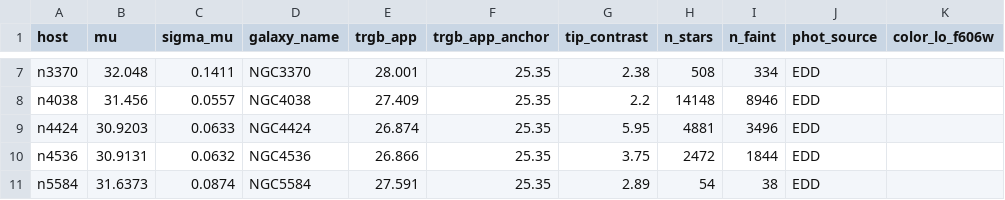
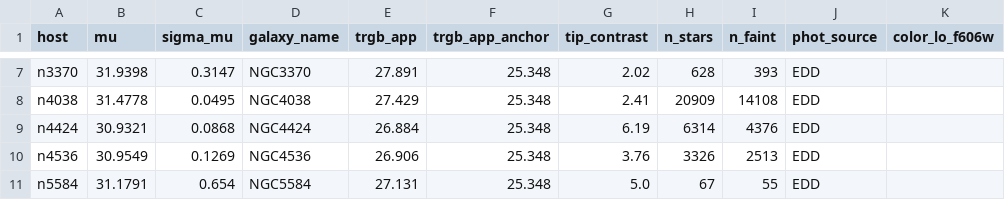
Before and after one commit to alejandroaguirrephysics/Cosmoverse-2026-Data-Challenge, a CSV file: trgb_results.csv, drawn as a sheet; only a part is shown, gaps mark what is left out; the diff covers the shown part only; the diff names each change by its address in the sheet, - before the commit and + after, or states it on an @@ line.

```diff
--- a/trgb_results.csv
+++ b/trgb_results.csv
-B7 (mu): 32.048
+B7 (mu): 31.9398
-C7 (sigma_mu): 0.1411
+C7 (sigma_mu): 0.3147
-E7 (trgb_app): 28.001
+E7 (trgb_app): 27.891
-F7:F11 (trgb_app_anchor): 25.35
+F7:F11 (trgb_app_anchor): 25.348
-G7 (tip_contrast): 2.38
+G7 (tip_contrast): 2.02
-H7 (n_stars): 508
+H7 (n_stars): 628
-I7 (n_faint): 334
+I7 (n_faint): 393
-B8 (mu): 31.456
+B8 (mu): 31.4778
-C8 (sigma_mu): 0.0557
+C8 (sigma_mu): 0.0495
-E8 (trgb_app): 27.409
+E8 (trgb_app): 27.429
-G8 (tip_contrast): 2.2
+G8 (tip_contrast): 2.41
-H8 (n_stars): 14148
+H8 (n_stars): 20909
-I8 (n_faint): 8946
+I8 (n_faint): 14108
-B9 (mu): 30.9203
+B9 (mu): 30.9321
-C9 (sigma_mu): 0.0633
+C9 (sigma_mu): 0.0868
-E9 (trgb_app): 26.874
+E9 (trgb_app): 26.884
-G9 (tip_contrast): 5.95
+G9 (tip_contrast): 6.19
-H9 (n_stars): 4881
+H9 (n_stars): 6314
-I9 (n_faint): 3496
+I9 (n_faint): 4376
-B10 (mu): 30.9131
+B10 (mu): 30.9549
-C10 (sigma_mu): 0.0632
+C10 (sigma_mu): 0.1269
-E10 (trgb_app): 26.866
+E10 (trgb_app): 26.906
-G10 (tip_contrast): 3.75
+G10 (tip_contrast): 3.76
-H10 (n_stars): 2472
+H10 (n_stars): 3326
-I10 (n_faint): 1844
+I10 (n_faint): 2513
-B11 (mu): 31.6373
+B11 (mu): 31.1791
-C11 (sigma_mu): 0.0874
+C11 (sigma_mu): 0.654
-E11 (trgb_app): 27.591
+E11 (trgb_app): 27.131
-G11 (tip_contrast): 2.89
+G11 (tip_contrast): 5.0
-H11 (n_stars): 54
+H11 (n_stars): 67
-I11 (n_faint): 38
+I11 (n_faint): 55
```
Also changed, not shown: 63 edited cells elsewhere in this file, 2 other files.
